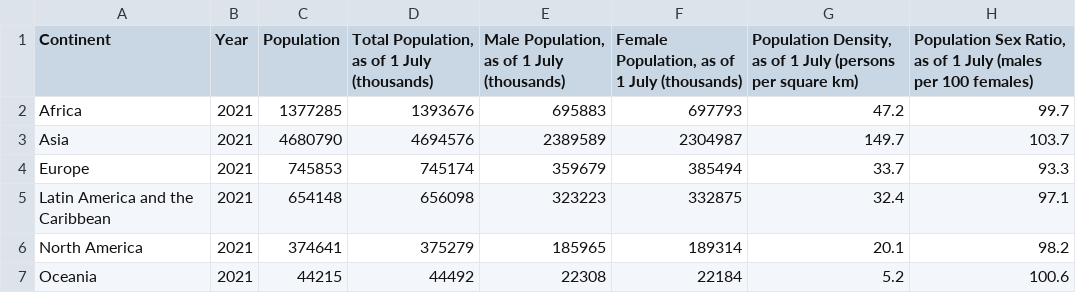
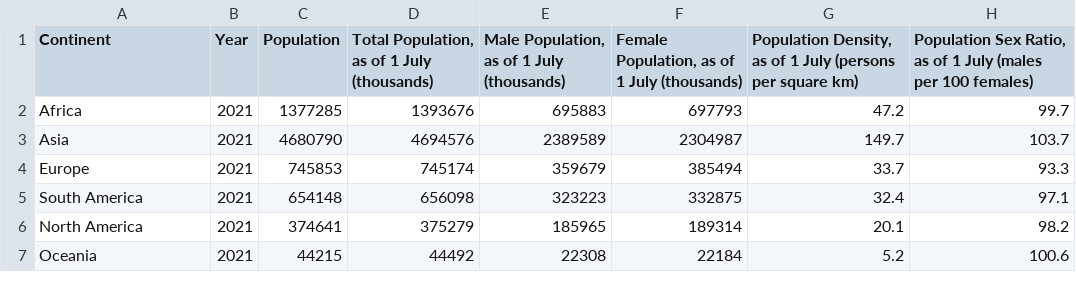
Before and after one commit to dfghtyuvbn/3179, a CSV file: data/Continent_.csv, drawn as a sheet; only a part is shown; the diff names each change by its address in the sheet, - before the commit and + after, or states it on an @@ line.

Commit message:
Update Continent_.csv

```diff
--- a/data/Continent_.csv
+++ b/data/Continent_.csv
-A5 (Continent): Latin America and the Caribbean
+A5 (Continent): South America
```
